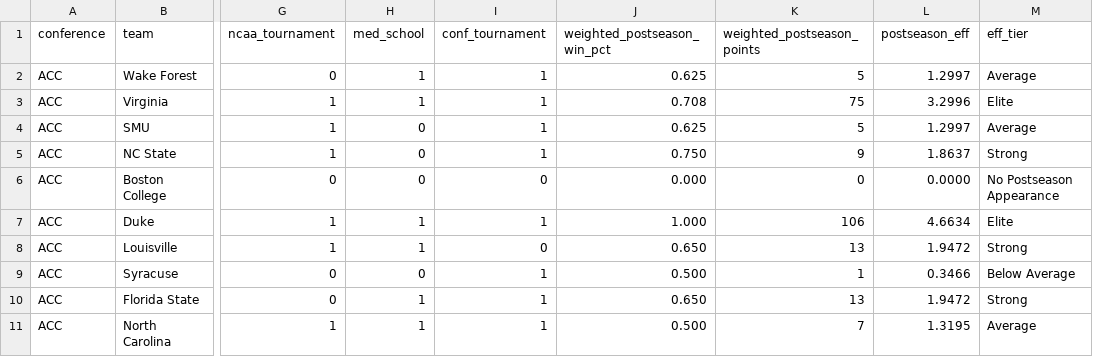
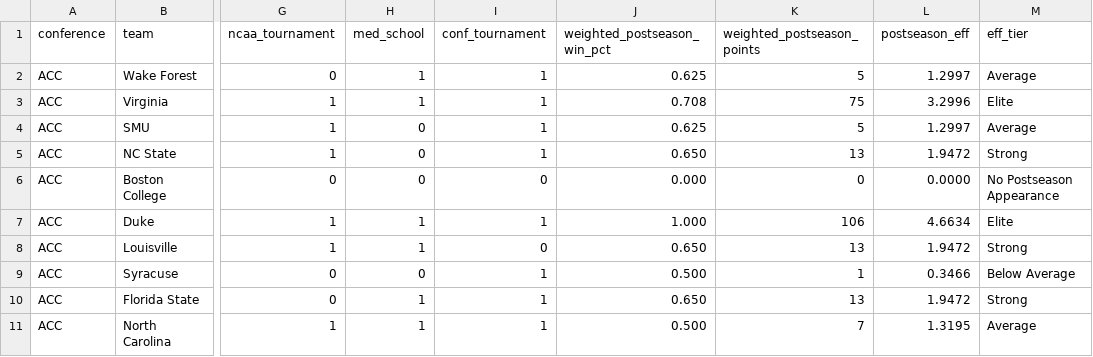
Before and after one commit to ksmith117/college_mbb_team-prediction-app, a CSV file: MB_All_Conf.csv, drawn as a sheet; only a part is shown, gaps mark what is left out; the diff names each change by its address in the sheet, - before the commit and + after, or states it on an @@ line.

Commit message:
Add files via upload

```diff
--- a/MB_All_Conf.csv
+++ b/MB_All_Conf.csv
-J5 (weighted_postseason_win_pct): 0.750
+J5 (weighted_postseason_win_pct): 0.650
-K5 (weighted_postseason_points): 9
+K5 (weighted_postseason_points): 13
-L5 (postseason_eff): 1.8637
+L5 (postseason_eff): 1.9472
```
